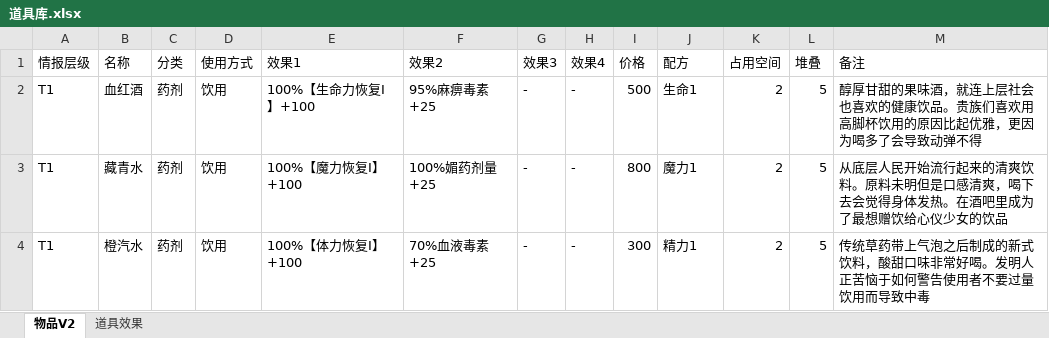
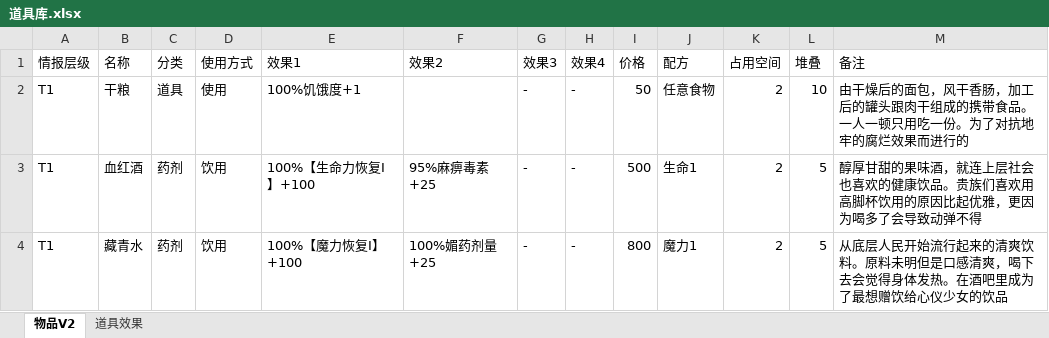
Before and after one commit to mie001/Crisom-dungeon, an Excel workbook: 资料库/道具库.xlsx, sheet 物品V2, drawn as a sheet; only a part is shown; the shorter side is filled out with more unchanged rows; values as stored, in another font and other column widths than the file's, no borders; the diff names each change by its address in the sheet, - before the commit and + after, or states it on an @@ line.

```diff
--- a/资料库/道具库.xlsx (sheet 物品V2)
+++ b/资料库/道具库.xlsx (sheet 物品V2)
+row 2: T1 | 干粮 | 道具 | 使用 | 100%饥饿度+1 |  | - | - | 50 | 任意食物 | 2 | 10 | 由干燥后的面包，风干香肠，加工后的罐头跟肉干组成的携带食品。一人一顿只用吃一份。为了对抗地牢的腐烂效果而进行的
```
Also changed, not shown: 资料库/冒险之书.xlsx.
